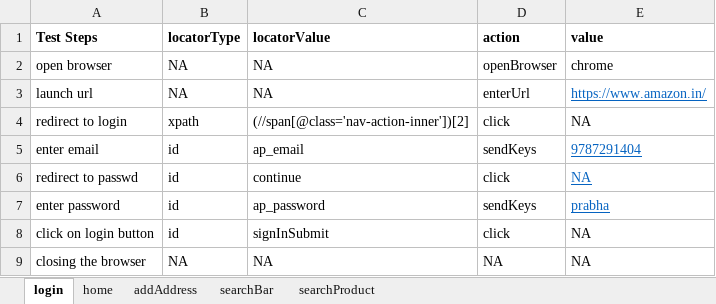
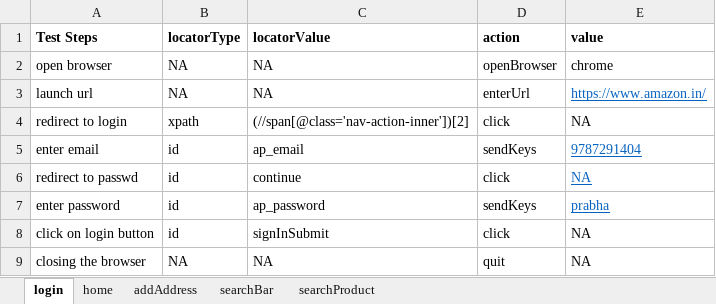
Before and after one commit to Prabhas3699/AmazonIndiaKeywordDrivenFramework, an Excel workbook: src/main/resources/AmazonIndia.xlsx, sheet login, drawn as a sheet; values as stored, in another font and other column widths than the file's, no borders; the diff names each change by its address in the sheet, - before the commit and + after, or states it on an @@ line.

```diff
--- a/src/main/resources/AmazonIndia.xlsx (sheet login)
+++ b/src/main/resources/AmazonIndia.xlsx (sheet login)
-D9 (action): NA
+D9 (action): quit
```
Also changed, not shown: sheet searchProduct, sheet searchBar, sheet addAddress, sheet home, 12 other files.
